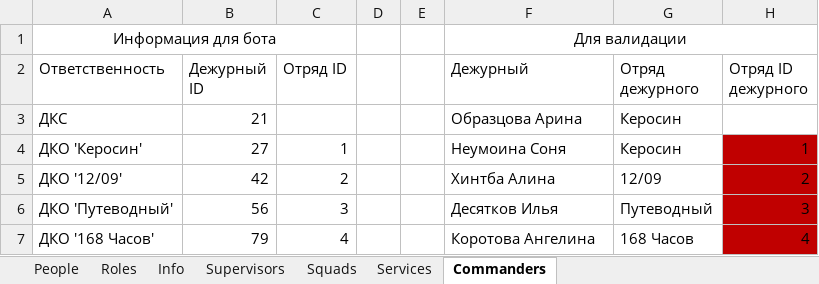
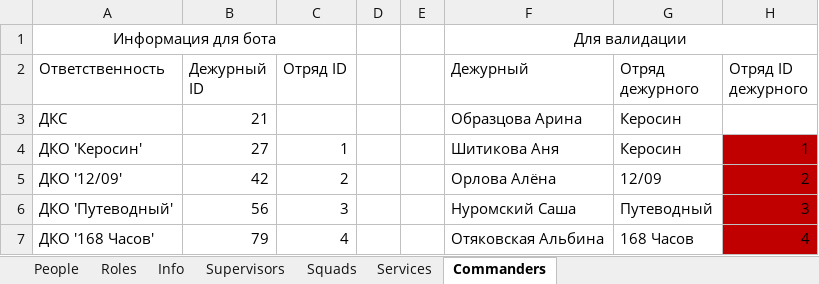
Before and after one commit to Hillwar/sbor-bot, an Excel workbook: resource/data/sbor_data.xlsx, sheet Commanders, drawn as a sheet; values as stored, in another font and other column widths than the file's, no borders; conditional formats not drawn; the diff names each change by its address in the sheet, - before the commit and + after, or states it on an @@ line.

```diff
--- a/resource/data/sbor_data.xlsx (sheet Commanders)
+++ b/resource/data/sbor_data.xlsx (sheet Commanders)
-F4 (Дежурный): Неумоина Соня
+F4 (Дежурный): Шитикова Аня
-F5 (Дежурный): Хинтба Алина
+F5 (Дежурный): Орлова Алёна
-F6 (Дежурный): Десятков Илья
+F6 (Дежурный): Нуромский Саша
-F7 (Дежурный): Коротова Ангелина
+F7 (Дежурный): Отяковская Альбина
```
Also changed, not shown: sheet People, sheet Services, sheet Supervisors, formulas that keep their value.
